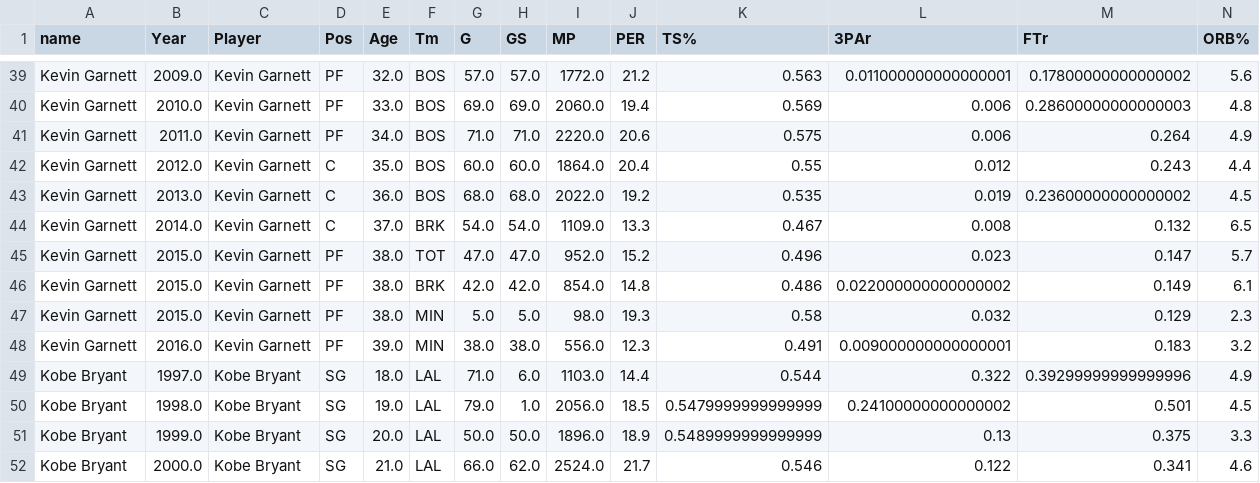
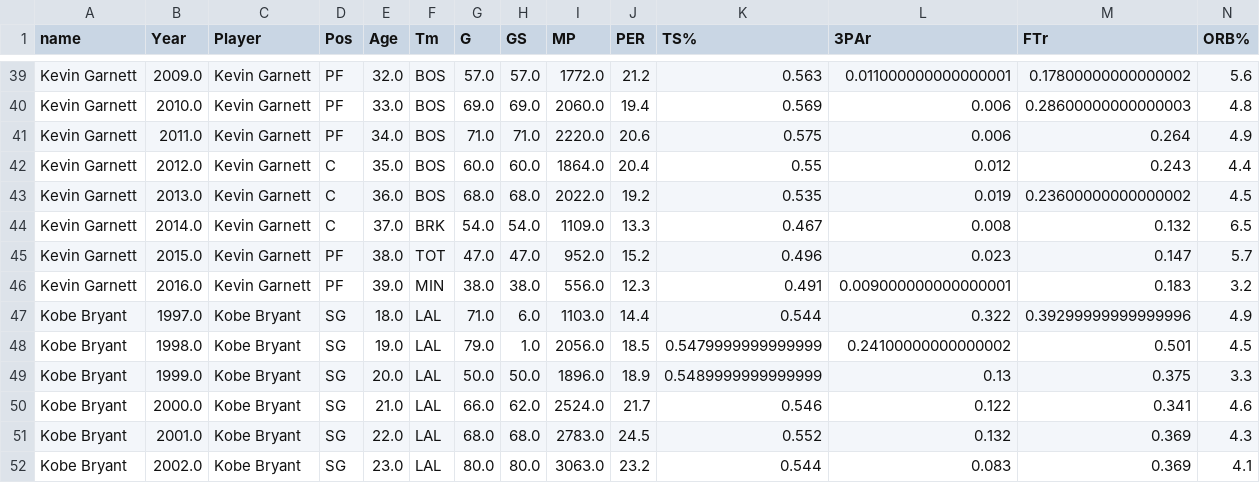
Before and after one commit to ramiibm/UM02-Deposit, a CSV file: Project/Interactive/data.csv, drawn as a sheet; only a part is shown, gaps mark what is left out; the shorter side is filled out with more unchanged rows; rows hold the shown columns only; the diff names each change by its address in the sheet, - before the commit and + after, or states it on an @@ line.

Commit message:
Update data.csv

```diff
--- a/Project/Interactive/data.csv
+++ b/Project/Interactive/data.csv
-row 46: Kevin Garnett | 2015.0 | Kevin Garnett | PF | 38.0 | BRK | 42.0 | 42.0 | 854.0 | 14.8 | 0.486 | 0.022000000000000002 | 0.149 | 6.1
-row 47: Kevin Garnett | 2015.0 | Kevin Garnett | PF | 38.0 | MIN | 5.0 | 5.0 | 98.0 | 19.3 | 0.58 | 0.032 | 0.129 | 2.3
```
